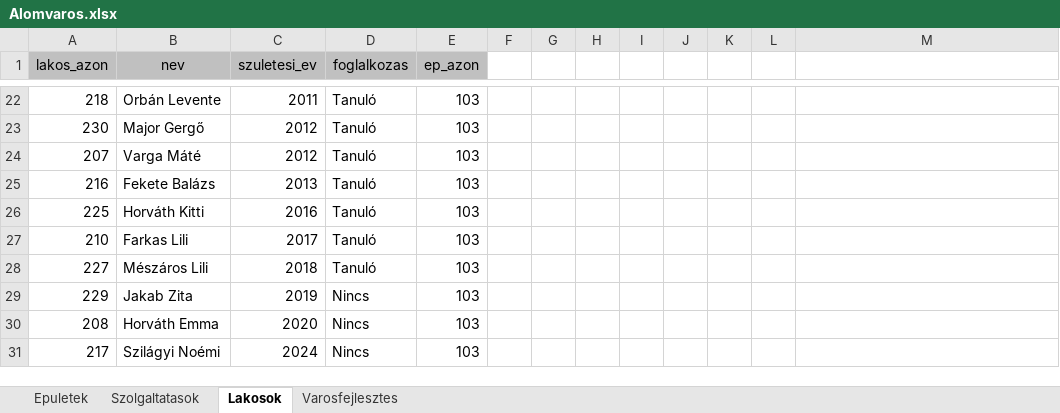
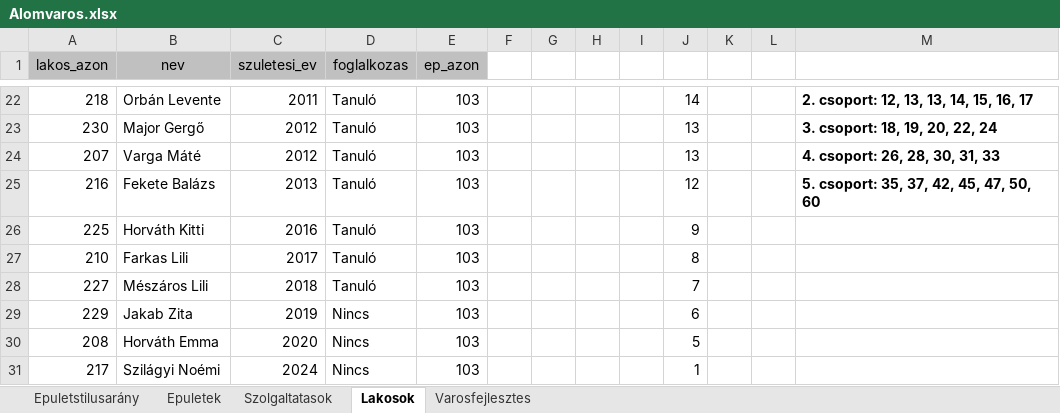
Before and after one commit to FatherSchrodinger/Cordyceps, an Excel workbook: Alomvaros.xlsx, sheet Lakosok, drawn as a sheet; only a part is shown, gaps mark what is left out; values as stored, in another font and other column widths than the file's, no borders; the diff covers the shown part only; the diff names each change by its address in the sheet, - before the commit and + after, or states it on an @@ line.

```diff
--- a/Alomvaros.xlsx (sheet Lakosok)
+++ b/Alomvaros.xlsx (sheet Lakosok)
+sheet tab: Epuletstilusarány
-J22: (empty)
+J22: 14
-M22: (empty)
+M22: 2. csoport: 12, 13, 13, 14, 15, 16, 17
-J23:J24: (empty)
+J23:J24: 13
-M23: (empty)
+M23: 3. csoport: 18, 19, 20, 22, 24
-M24: (empty)
+M24: 4. csoport: 26, 28, 30, 31, 33
-J25: (empty)
+J25: 12
-M25: (empty)
+M25: 5. csoport: 35, 37, 42, 45, 47, 50, 60
-J26: (empty)
+J26: 9
-J27: (empty)
+J27: 8
-J28: (empty)
+J28: 7
-J29: (empty)
+J29: 6
-J30: (empty)
+J30: 5
-J31: (empty)
+J31: 1
```
Also changed, not shown: 32 edited cells elsewhere in this sheet, charts or pictures.
